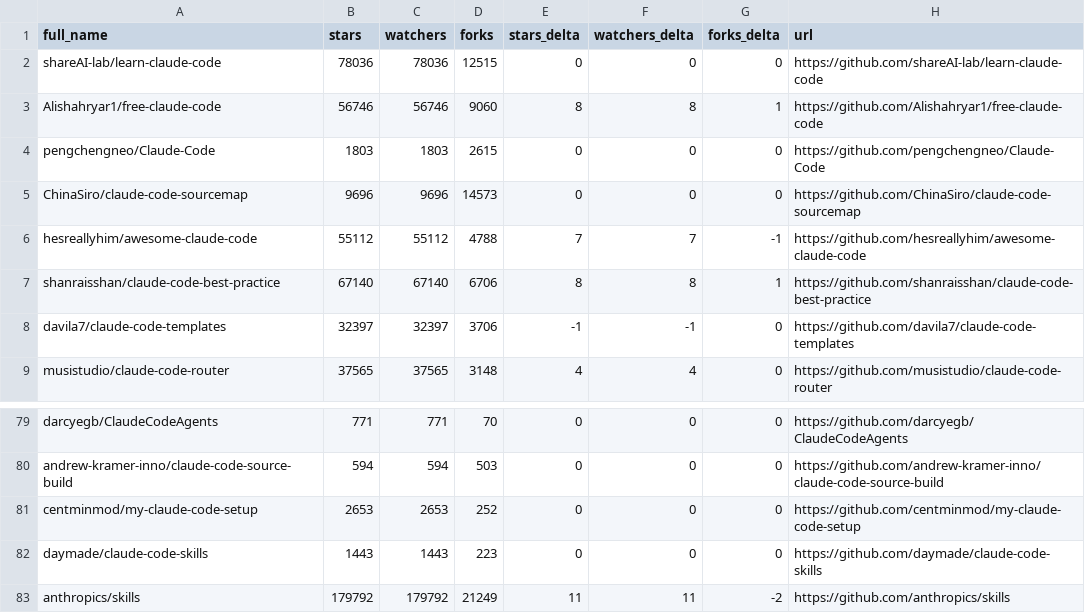
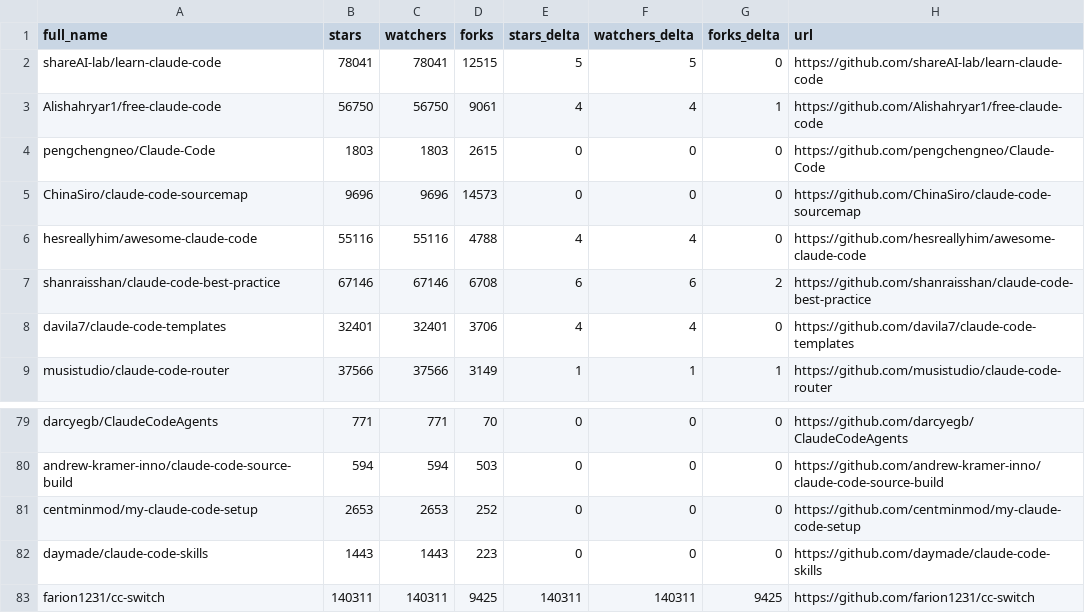
Before and after one commit to MrGDCrazy/awesome-claude-code, a CSV file: data/repo-ticker.csv, drawn as a sheet; only a part is shown, gaps mark what is left out; the diff covers the shown part only.

```diff
--- a/data/repo-ticker.csv
+++ b/data/repo-ticker.csv
@@ -1,9 +1,9 @@
 full_name,stars,watchers,forks,stars_delta,watchers_delta,forks_delta,url
-shareAI-lab/learn-claude-code,78036,78036,12515,0,0,0,https://github.com/shareAI-lab/learn-claude-code
-Alishahryar1/free-claude-code,56746,56746,9060,8,8,1,https://github.com/Alishahryar1/free-claude-code
+shareAI-lab/learn-claude-code,78041,78041,12515,5,5,0,https://github.com/shareAI-lab/learn-claude-code
+Alishahryar1/free-claude-code,56750,56750,9061,4,4,1,https://github.com/Alishahryar1/free-claude-code
 pengchengneo/Claude-Code,1803,1803,2615,0,0,0,https://github.com/pengchengneo/Claude-Code
 ChinaSiro/claude-code-sourcemap,9696,9696,14573,0,0,0,https://github.com/ChinaSiro/claude-code-sourcemap
-hesreallyhim/awesome-claude-code,55112,55112,4788,7,7,-1,https://github.com/hesreallyhim/awesome-claude-code
-shanraisshan/claude-code-best-practice,67140,67140,6706,8,8,1,https://github.com/shanraisshan/claude-code-best-practice
-davila7/claude-code-templates,32397,32397,3706,-1,-1,0,https://github.com/davila7/claude-code-templates
-musistudio/claude-code-router,37565,37565,3148,4,4,0,https://github.com/musistudio/claude-code-router
+hesreallyhim/awesome-claude-code,55116,55116,4788,4,4,0,https://github.com/hesreallyhim/awesome-claude-code
+shanraisshan/claude-code-best-practice,67146,67146,6708,6,6,2,https://github.com/shanraisshan/claude-code-best-practice
+davila7/claude-code-templates,32401,32401,3706,4,4,0,https://github.com/davila7/claude-code-templates
+musistudio/claude-code-router,37566,37566,3149,1,1,1,https://github.com/musistudio/claude-code-router
@@ -82,2 +82,2 @@ centminmod/my-claude-code-setup,2653,2653,252,0,0,0,https://github.com/centminmo
 daymade/claude-code-skills,1443,1443,223,0,0,0,https://github.com/daymade/claude-code-skills
-anthropics/skills,179792,179792,21249,11,11,-2,https://github.com/anthropics/skills
+farion1231/cc-switch,140311,140311,9425,140311,140311,9425,https://github.com/farion1231/cc-switch
```
Also changed, not shown: 4 added rows, 4 removed rows, 3 moved rows and 87 edited cells elsewhere in this file, 2 other files.
